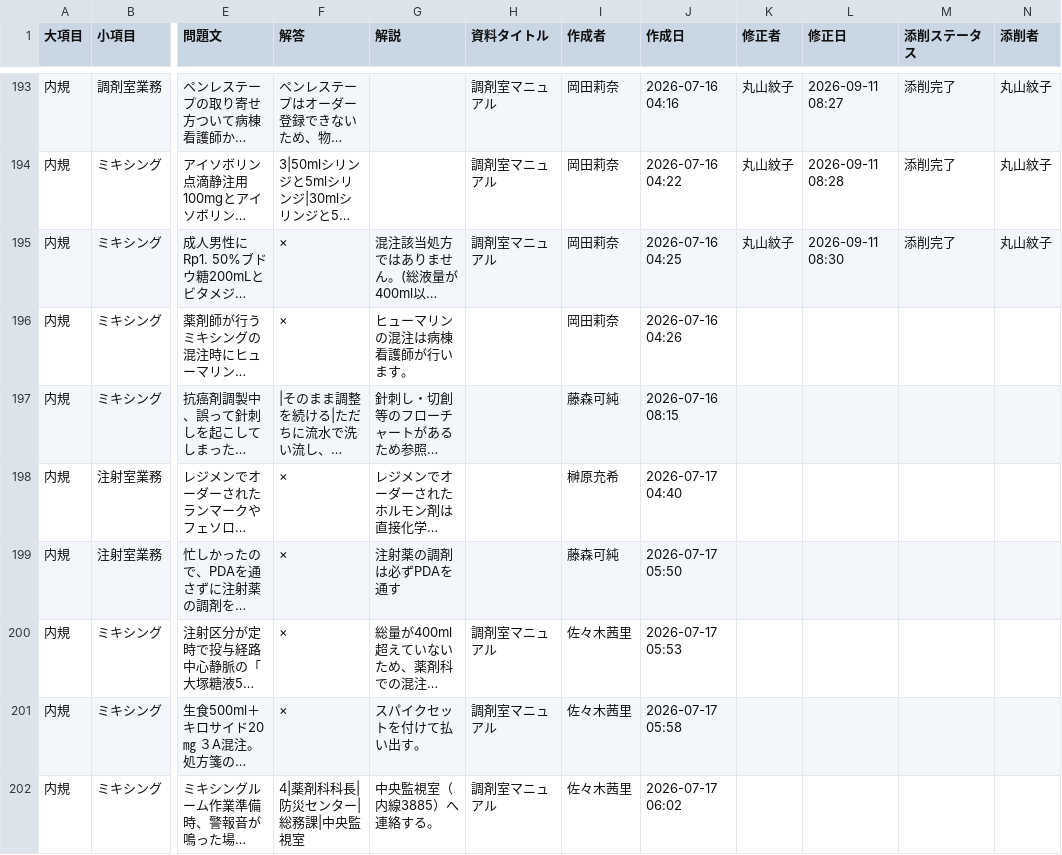
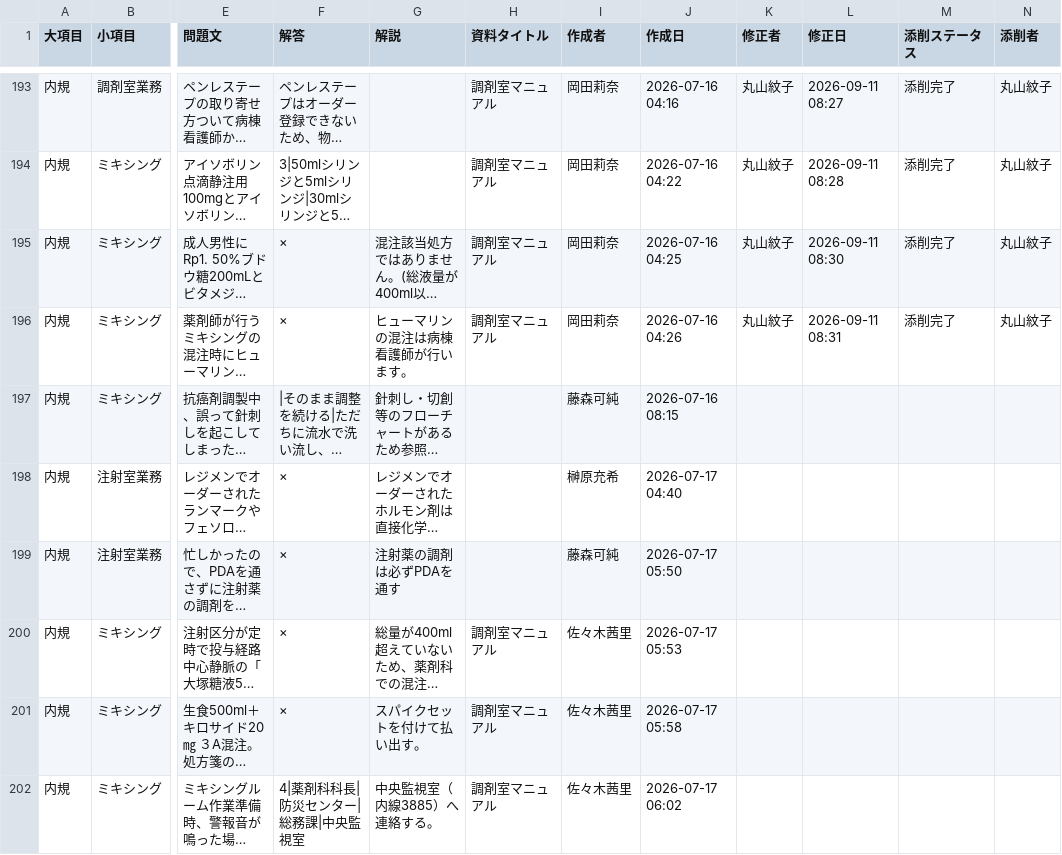
Before and after one commit to kazuitoyakuzai2021/P-Quest, a CSV file: assets/spread_data/questions.csv, drawn as a sheet; only a part is shown, gaps mark what is left out; long unchanged cells end in …; the diff names each change by its address in the sheet, - before the commit and + after, or states it on an @@ line.

Commit message:
Sync: assets/spread_data/questions.csv

```diff
--- a/assets/spread_data/questions.csv
+++ b/assets/spread_data/questions.csv
-H196 (資料タイトル): (empty)
+H196 (資料タイトル): 調剤室マニュアル
-K196 (修正者): (empty)
+K196 (修正者): 丸山紋子
-L196 (修正日): (empty)
+L196 (修正日): 2026-09-11 08:31
-M196 (添削ステータス): (empty)
+M196 (添削ステータス): 添削完了
-N196 (添削者): (empty)
+N196 (添削者): 丸山紋子
```
